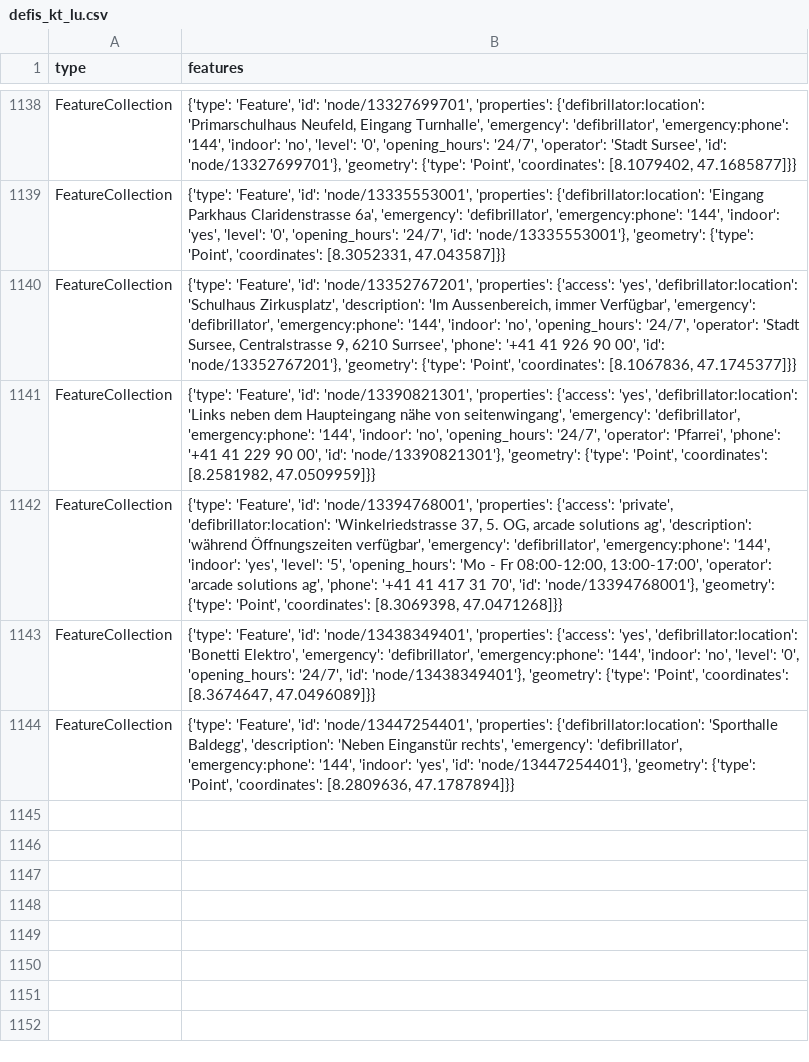
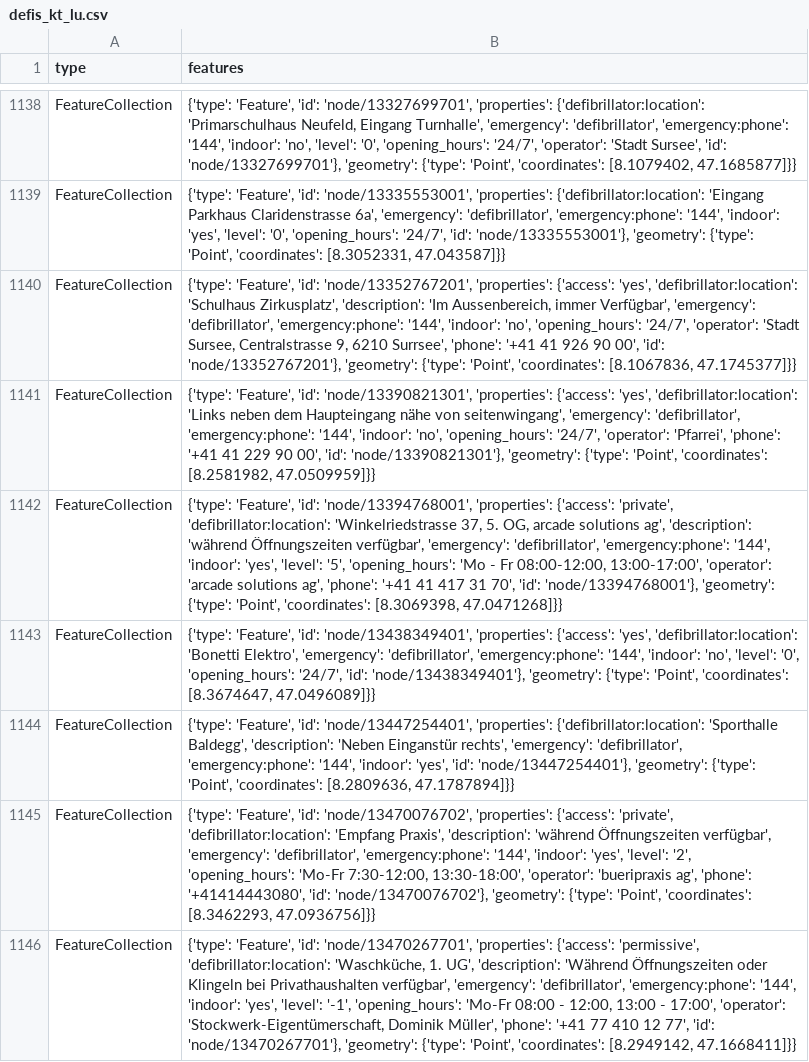
Before and after one commit to Vento-Nuenenen/defi_data, a CSV file: data/csv/defis_kt_lu.csv, drawn as a sheet; only a part is shown, gaps mark what is left out.

```diff
--- a/data/csv/defis_kt_lu.csv
+++ b/data/csv/defis_kt_lu.csv
@@ -1144 +1144,3 @@ FeatureCollection,"{'type': 'Feature', 'id': 'node/13438349401', 'properties': {
 FeatureCollection,"{'type': 'Feature', 'id': 'node/13447254401', 'properties': {'defibrillator:location': 'Sporthalle Baldegg', 'description': 'Neben Einganstür rechts', 'emergency': 'defibrillator', 'emergency:phone': '144', 'indoor': 'yes', 'id': 'node/13447254401'}, 'geometry': {'type': 'Point', 'coordinates': [8.2809636, 47.1787894]}}"
+FeatureCollection,"{'type': 'Feature', 'id': 'node/13470076702', 'properties': {'access': 'private', 'defibrillator:location': 'Empfang Praxis', 'description': 'während Öffnungszeiten verfügbar', 'emergency': 'defibrillator', 'emergency:phone': '144', 'indoor': 'yes', 'level': '2', 'opening_hours': 'Mo-Fr 7:30-12:00, 13:30-18:00', 'operator': 'bueripraxis ag', 'phone': '+41414443080', 'id': 'node/13470076702'}, 'geometry': {'type': 'Point', 'coordinates': [8.3462293, 47.0936756]}}"
+FeatureCollection,"{'type': 'Feature', 'id': 'node/13470267701', 'properties': {'access': 'permissive', 'defibrillator:location': 'Waschküche, 1. UG', 'description': 'Während Öffnungszeiten oder Klingeln bei Privathaushalten verfügbar', 'emergency': 'defibrillator', 'emergency:phone': '144', 'indoor': 'yes', 'level': '-1', 'opening_hours': 'Mo-Fr 08:00 - 12:00, 13:00 - 17:00', 'operator': 'Stockwerk-Eigentümerschaft, Dominik Müller', 'phone': '+41 77 410 12 77', 'id': 'node/13470267701'}, 'geometry': {'type': 'Point', 'coordinates': [8.2949142, 47.1668411]}}"
```
Also changed, not shown: data/csv/defis_dispo_knzsg.csv, data/csv/defis_kt_ag.csv, 8 other files.
